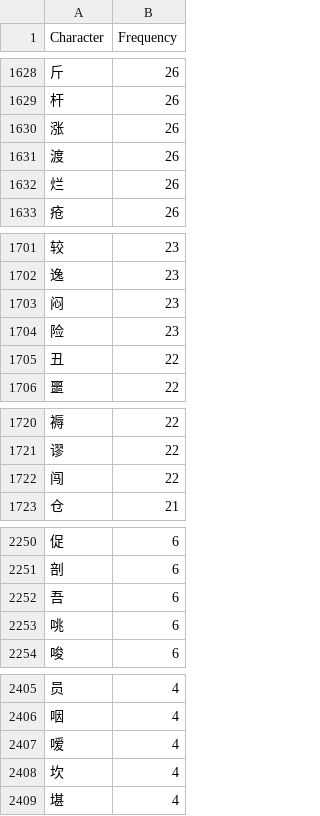
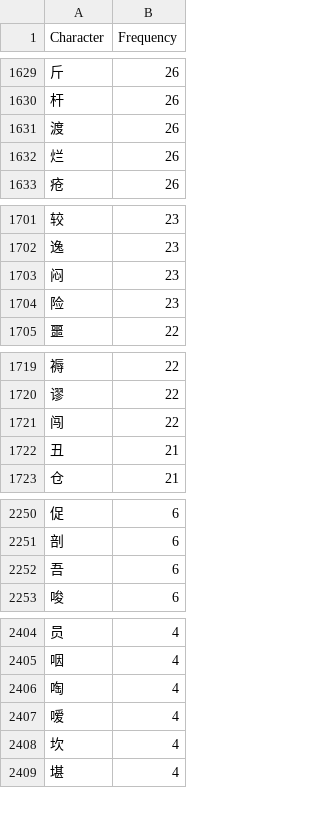
Before and after one commit to Jirehlov/bible, a CSV file: freq.csv, drawn as a sheet; only a part is shown, gaps mark what is left out; the diff covers the shown part only.

```diff
--- a/freq.csv
+++ b/freq.csv
@@ -1629,3 +1630,2 @@ Character,Frequency
 杆,26
-涨,26
 渡,26
@@ -1704,3 +1704,2 @@ Character,Frequency
 险,23
-丑,22
 噩,22
@@ -1722,2 +1721,3 @@ Character,Frequency
 闯,22
+丑,21
 仓,21
@@ -2252,3 +2252,2 @@ Character,Frequency
 吾,6
-咷,6
 唆,6
@@ -2406,2 +2405,3 @@ Character,Frequency
 咽,4
+啕,4
 嗳,4
```
Also changed, not shown: 7 added rows, 5 removed rows and 9 edited cells elsewhere in this file.
